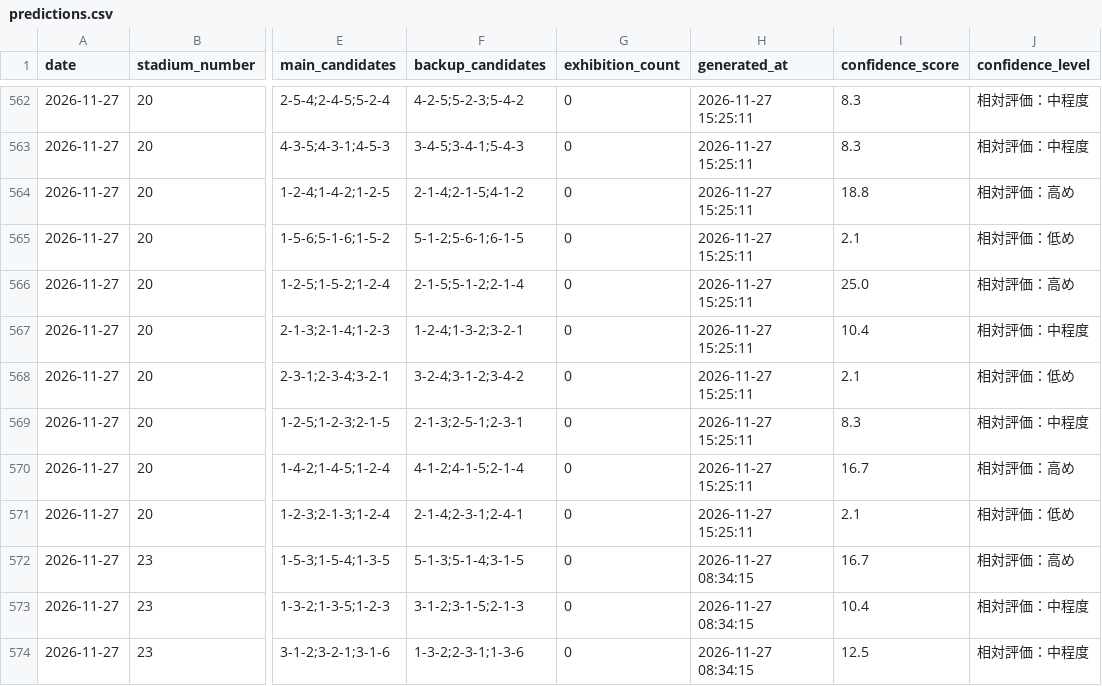
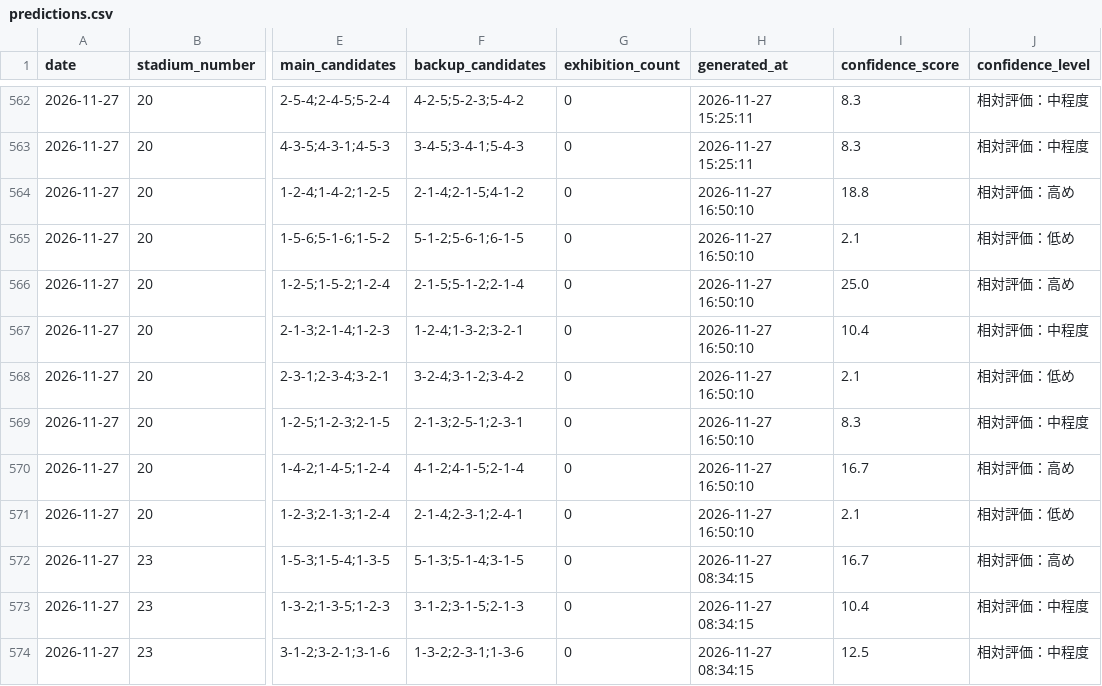
Before and after one commit to macchi1014-oss/boat-race-auto, a CSV file: data/predictions.csv, drawn as a sheet; only a part is shown, gaps mark what is left out; the diff covers the shown part only; the diff names each change by its address in the sheet, - before the commit and + after, or states it on an @@ line.

```diff
--- a/data/predictions.csv
+++ b/data/predictions.csv
-H564:H571 (generated_at): 2026-11-27 15:25:11
+H564:H571 (generated_at): 2026-11-27 16:50:10
```
Also changed, not shown: 41 edited cells elsewhere in this file, data/race_results.csv, data/statistics.csv, 3 other files.
